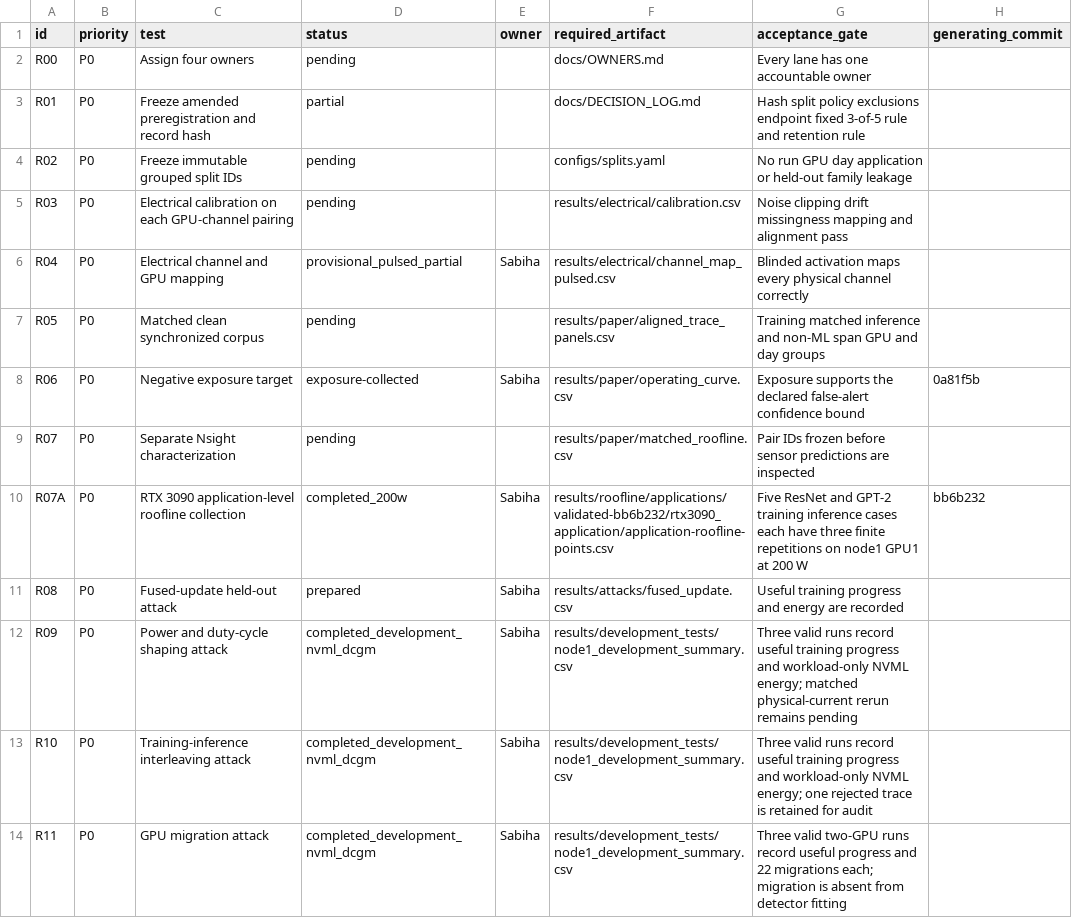
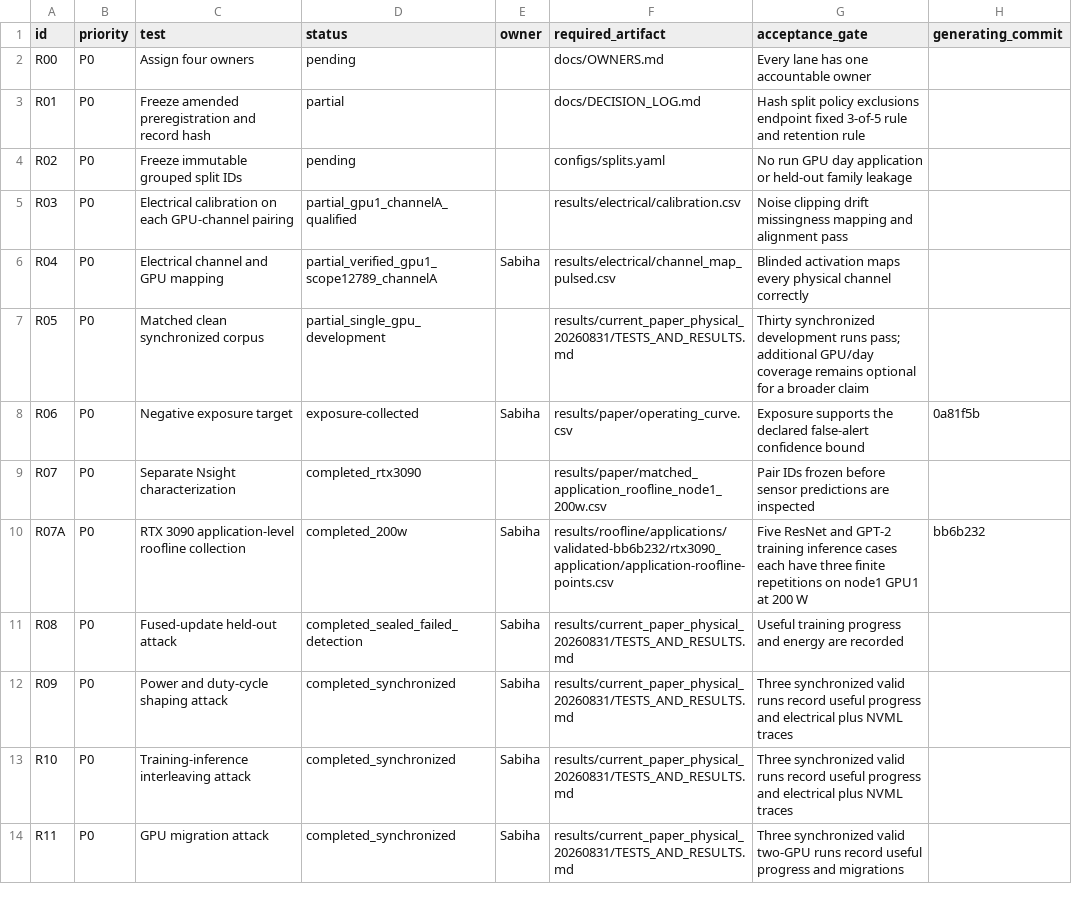
Before and after one commit to Tajdari-S/sensorguard, a CSV file: remaining_tests/CHECKLIST.csv, drawn as a sheet; only a part is shown; the diff covers the shown part only.

Commit message:
Deduplicate paper evidence across both repositories

```diff
--- a/remaining_tests/CHECKLIST.csv
+++ b/remaining_tests/CHECKLIST.csv
@@ -4,11 +4,11 @@ R01,P0,Freeze amended preregistration and record hash,partial,,docs/DECISION_LOG
 R02,P0,Freeze immutable grouped split IDs,pending,,configs/splits.yaml,No run GPU day application or held-out family leakage,
-R03,P0,Electrical calibration on each GPU-channel pairing,pending,,results/electrical/calibration.csv,Noise clipping drift missingness mapping and alignment pass,
-R04,P0,Electrical channel and GPU mapping,provisional_pulsed_partial,Sabiha,results/electrical/channel_map_pulsed.csv,Blinded activation maps every physical channel correctly,
-R05,P0,Matched clean synchronized corpus,pending,,results/paper/aligned_trace_panels.csv,Training matched inference and non-ML span GPU and day groups,
+R03,P0,Electrical calibration on each GPU-channel pairing,partial_gpu1_channelA_qualified,,results/electrical/calibration.csv,Noise clipping drift missingness mapping and alignment pass,
+R04,P0,Electrical channel and GPU mapping,partial_verified_gpu1_scope12789_channelA,Sabiha,results/electrical/channel_map_pulsed.csv,Blinded activation maps every physical channel correctly,
+R05,P0,Matched clean synchronized corpus,partial_single_gpu_development,,results/current_paper_physical_20260831/TESTS_AND_RESULTS.md,Thirty synchronized development runs pass; additional GPU/day coverage remains optional for a broader claim,
 R06,P0,Negative exposure target,exposure-collected,Sabiha,results/paper/operating_curve.csv,Exposure supports the declared false-alert confidence bound,0a81f5b
-R07,P0,Separate Nsight characterization,pending,,results/paper/matched_roofline.csv,Pair IDs frozen before sensor predictions are inspected,
+R07,P0,Separate Nsight characterization,completed_rtx3090,,results/paper/matched_application_roofline_node1_200w.csv,Pair IDs frozen before sensor predictions are inspected,
 R07A,P0,RTX 3090 application-level roofline collection,completed_200w,Sabiha,results/roofline/applications/validated-bb6b232/rtx3090_application/application-roofline-points.csv,Five ResNet and GPT-2 training inference cases each have three finite repetitions on node1 GPU1 at 200 W,bb6b232
-R08,P0,Fused-update held-out attack,prepared,Sabiha,results/attacks/fused_update.csv,Useful training progress and energy are recorded,
-R09,P0,Power and duty-cycle shaping attack,completed_development_nvml_dcgm,Sabiha,results/development_tests/node1_development_summary.csv,Three valid runs record useful training progress and workload-only NVML energy; matched physical-current rerun remains pending,
-R10,P0,Training-inference interleaving attack,completed_development_nvml_dcgm,Sabiha,results/development_tests/node1_development_summary.csv,Three valid runs record useful training progress and workload-only NVML energy; one rejected trace is retained for audit,
-R11,P0,GPU migration attack,completed_development_nvml_dcgm,Sabiha,results/development_tests/node1_development_summary.csv,Three valid two-GPU runs record useful progress and 22 migrations each; migration is absent from detector fitting,
+R08,P0,Fused-update held-out attack,completed_sealed_failed_detection,Sabiha,results/current_paper_physical_20260831/TESTS_AND_RESULTS.md,Useful training progress and energy are recorded,
+R09,P0,Power and duty-cycle shaping attack,completed_synchronized,Sabiha,results/current_paper_physical_20260831/TESTS_AND_RESULTS.md,Three synchronized valid runs record useful progress and electrical plus NVML traces,
+R10,P0,Training-inference interleaving attack,completed_synchronized,Sabiha,results/current_paper_physical_20260831/TESTS_AND_RESULTS.md,Three synchronized valid runs record useful progress and electrical plus NVML traces,
+R11,P0,GPU migration attack,completed_synchronized,Sabiha,results/current_paper_physical_20260831/TESTS_AND_RESULTS.md,Three synchronized valid two-GPU runs record useful progress and migrations,
```
Also changed, not shown: 12 edited cells elsewhere in this file, 2 other files.
